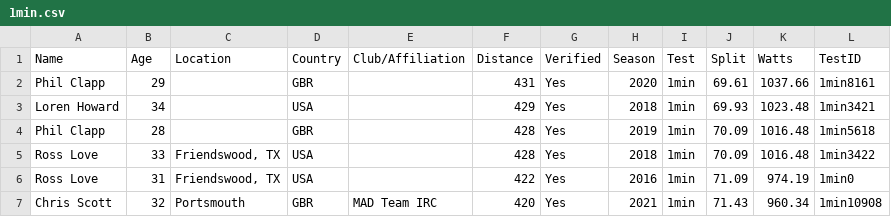
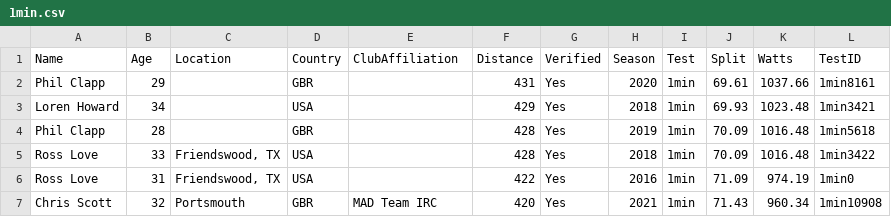
Before and after one commit to JohnShuford/FITDAT, a CSV file: CSVs/cleaned/1min.csv, drawn as a sheet; only a part is shown.

Commit message:
renaming the ClubAffiliation column to make it work in SQL

```diff
--- a/CSVs/cleaned/1min.csv
+++ b/CSVs/cleaned/1min.csv
@@ -1,2 +1,2 @@
-Name,Age,Location,Country,Club/Affiliation,Distance,Verified,Season,Test,Split,Watts,TestID
+Name,Age,Location,Country,ClubAffiliation,Distance,Verified,Season,Test,Split,Watts,TestID
 Phil Clapp,29,,GBR,,431,Yes,2020,1min,69.61,1037.66,1min8161
```
Also changed, not shown: CSVs/cleaned/42195m.csv, 10 other files.
